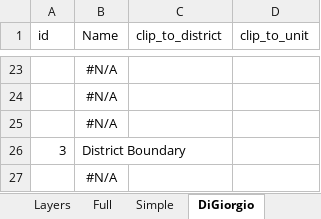
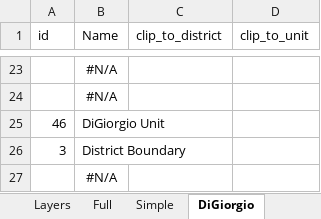
Before and after one commit to Denvernoell/aewsd_frick_unit, an Excel workbook: data/config.xlsx, sheet DiGiorgio, drawn as a sheet; only a part is shown, gaps mark what is left out; values as stored, in another font and other column widths than the file's, no borders; table styles not drawn; removed rows and columns are numbered as before the commit, all else as after; the diff names each change by its address in the sheet, - before the commit and + after, or states it on an @@ line.

```diff
--- a/data/config.xlsx (sheet DiGiorgio)
+++ b/data/config.xlsx (sheet DiGiorgio)
-row 25:  | #N/A
+row 25: 46 | DiGiorgio Unit
```
Also changed, not shown: sheet Layers, 7 other files.
